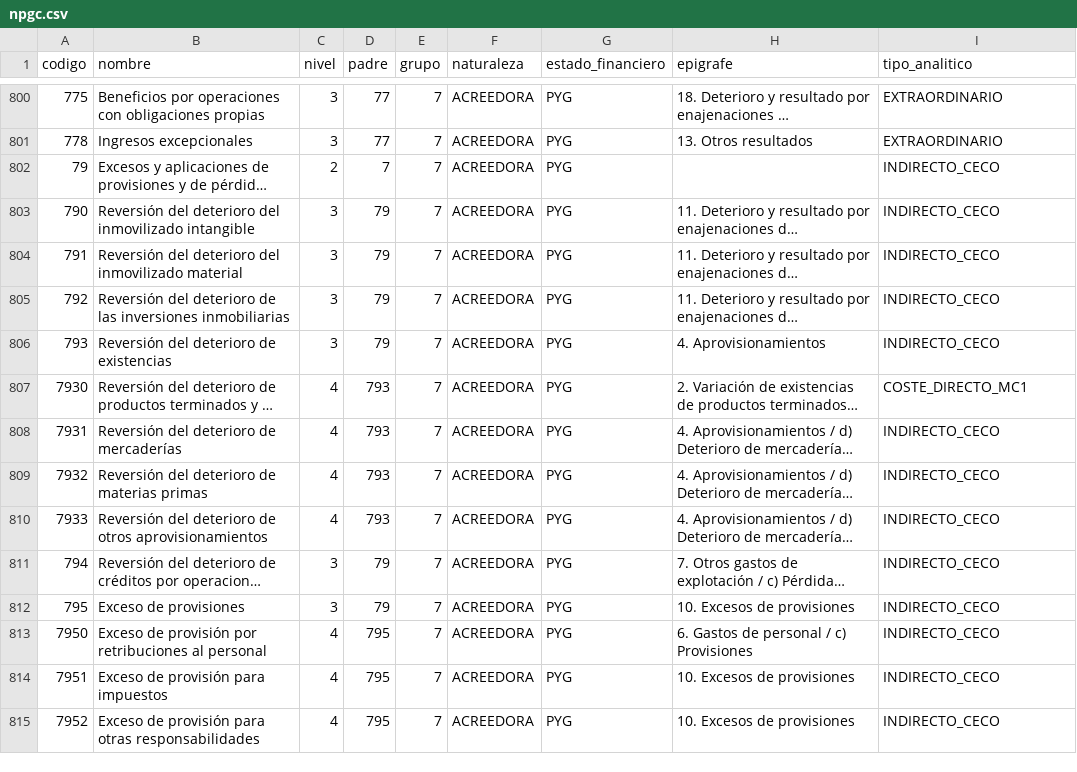
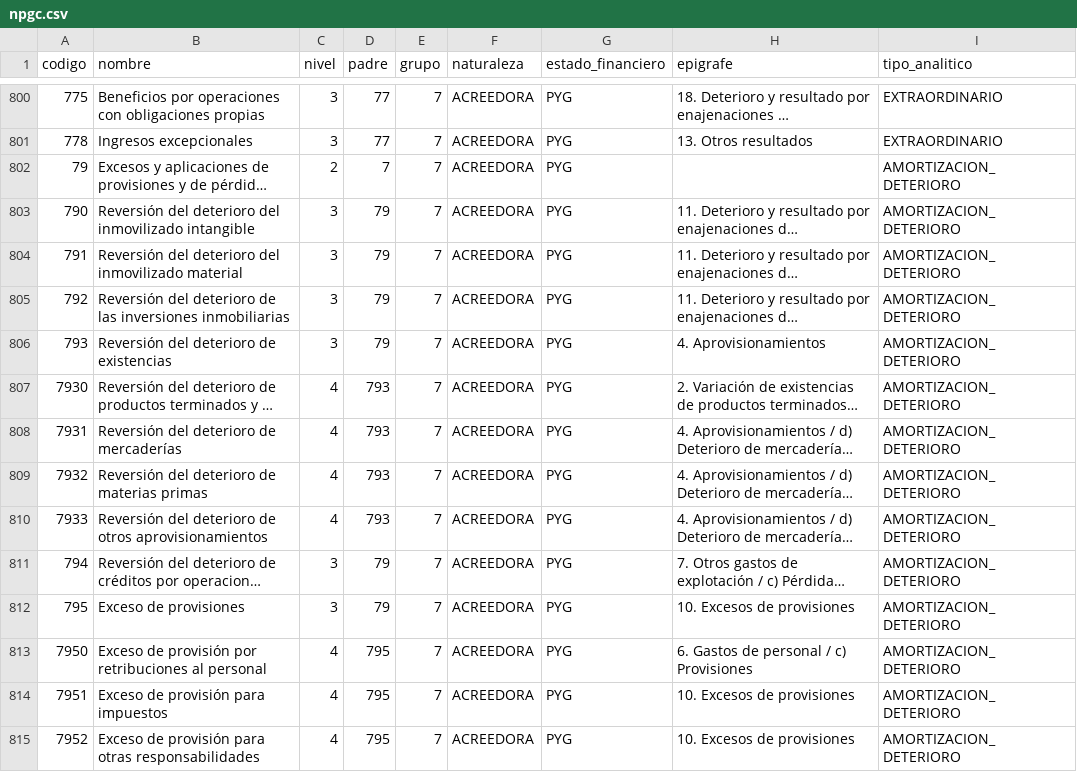
Before and after one commit to pablopradomarr/NOMICSAAS, a CSV file: seeds/npgc.csv, drawn as a sheet; only a part is shown, gaps mark what is left out; long unchanged cells end in …; the diff covers the shown part only; the diff names each change by its address in the sheet, - before the commit and + after, or states it on an @@ line.

```diff
--- a/seeds/npgc.csv
+++ b/seeds/npgc.csv
-I802:I806 (tipo_analitico): INDIRECTO_CECO
+I802:I806 (tipo_analitico): AMORTIZACION_DETERIORO
-I807 (tipo_analitico): COSTE_DIRECTO_MC1
+I807 (tipo_analitico): AMORTIZACION_DETERIORO
-I808:I815 (tipo_analitico): INDIRECTO_CECO
+I808:I815 (tipo_analitico): AMORTIZACION_DETERIORO
```
Also changed, not shown: 78 edited cells elsewhere in this file, 28 other files.
